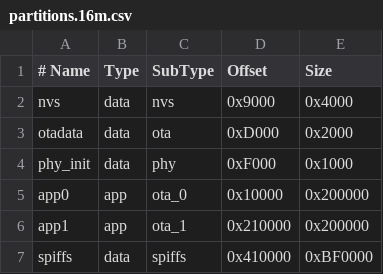
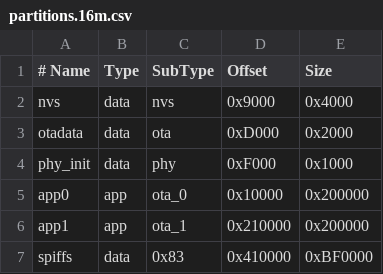
Before and after one commit to akshayembedded/PIO_ARDUINO_COMPILED, a CSV file: partitions.16m.csv, drawn as a sheet.

```diff
--- a/partitions.16m.csv
+++ b/partitions.16m.csv
@@ -6,2 +6,2 @@ app0,     app,  ota_0,   0x10000, 0x200000
 app1,     app,  ota_1,   0x210000,0x200000
-spiffs,   data, spiffs,  0x410000,0xBF0000
+spiffs, data, 0x83, 0x410000, 0xBF0000
```
Also changed, not shown: 1 other file.
